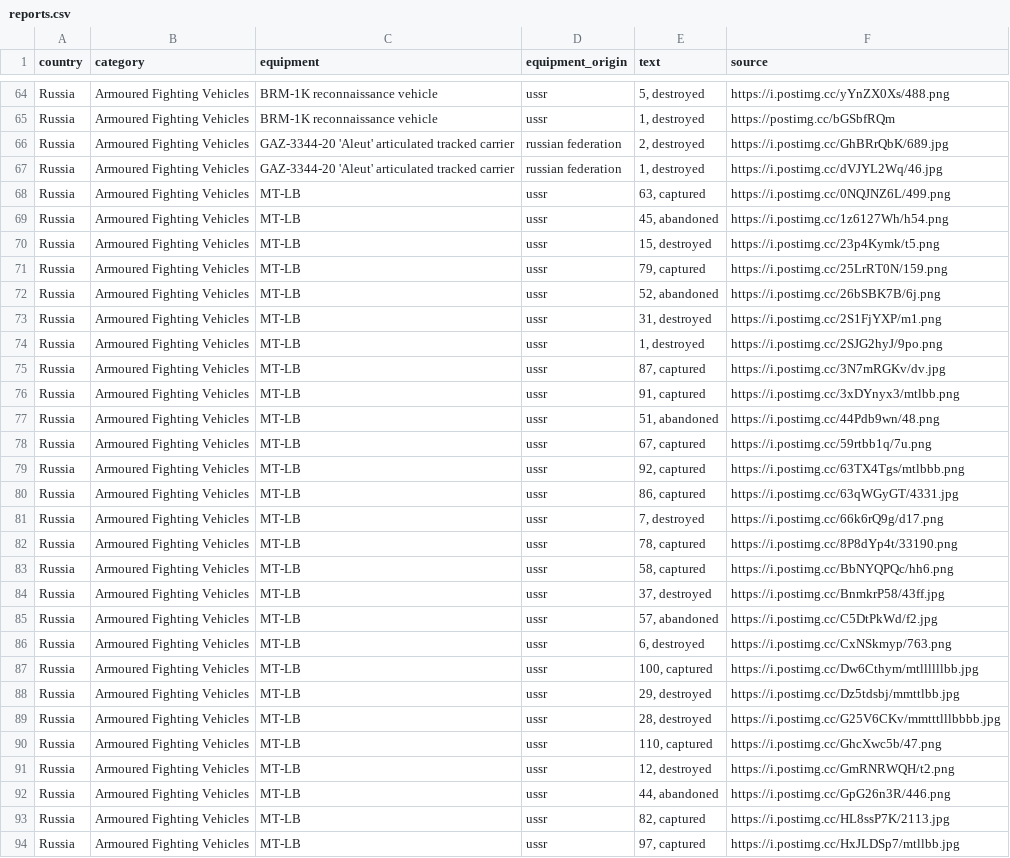
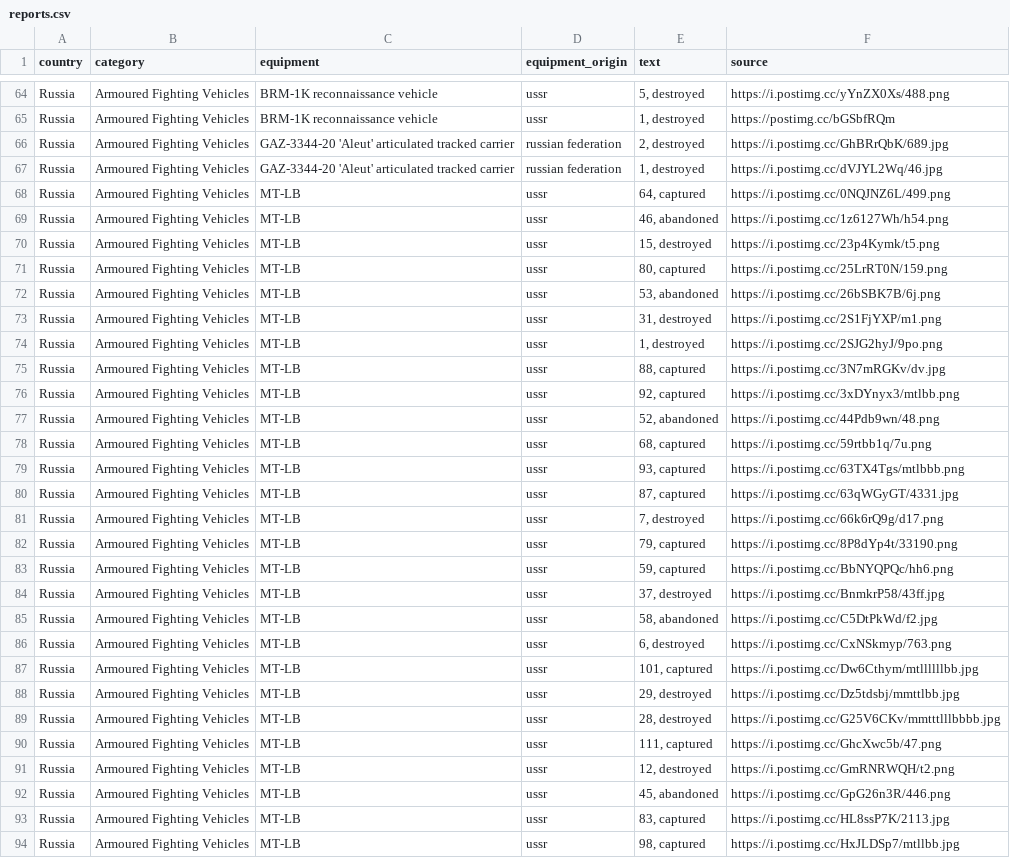
Before and after one commit to mauforonda/ukraine, a CSV file: reports.csv, drawn as a sheet; only a part is shown, gaps mark what is left out; the diff covers the shown part only.

```diff
--- a/reports.csv
+++ b/reports.csv
@@ -67,28 +67,28 @@ Russia,Armoured Fighting Vehicles ,GAZ-3344-20 'Aleut' articulated tracked carri
 Russia,Armoured Fighting Vehicles ,GAZ-3344-20 'Aleut' articulated tracked carrier,russian federation,"1, destroyed",https://i.postimg.cc/dVJYL2Wq/46.jpg
-Russia,Armoured Fighting Vehicles ,MT-LB,ussr,"63, captured",https://i.postimg.cc/0NQJNZ6L/499.png
-Russia,Armoured Fighting Vehicles ,MT-LB,ussr,"45, abandoned",https://i.postimg.cc/1z6127Wh/h54.png
+Russia,Armoured Fighting Vehicles ,MT-LB,ussr,"64, captured",https://i.postimg.cc/0NQJNZ6L/499.png
+Russia,Armoured Fighting Vehicles ,MT-LB,ussr,"46, abandoned",https://i.postimg.cc/1z6127Wh/h54.png
 Russia,Armoured Fighting Vehicles ,MT-LB,ussr,"15, destroyed",https://i.postimg.cc/23p4Kymk/t5.png
-Russia,Armoured Fighting Vehicles ,MT-LB,ussr,"79, captured",https://i.postimg.cc/25LrRT0N/159.png
-Russia,Armoured Fighting Vehicles ,MT-LB,ussr,"52, abandoned",https://i.postimg.cc/26bSBK7B/6j.png
+Russia,Armoured Fighting Vehicles ,MT-LB,ussr,"80, captured",https://i.postimg.cc/25LrRT0N/159.png
+Russia,Armoured Fighting Vehicles ,MT-LB,ussr,"53, abandoned",https://i.postimg.cc/26bSBK7B/6j.png
 Russia,Armoured Fighting Vehicles ,MT-LB,ussr,"31, destroyed",https://i.postimg.cc/2S1FjYXP/m1.png
 Russia,Armoured Fighting Vehicles ,MT-LB,ussr,"1, destroyed",https://i.postimg.cc/2SJG2hyJ/9po.png
-Russia,Armoured Fighting Vehicles ,MT-LB,ussr,"87, captured",https://i.postimg.cc/3N7mRGKv/dv.jpg
-Russia,Armoured Fighting Vehicles ,MT-LB,ussr,"91, captured",https://i.postimg.cc/3xDYnyx3/mtlbb.png
-Russia,Armoured Fighting Vehicles ,MT-LB,ussr,"51, abandoned",https://i.postimg.cc/44Pdb9wn/48.png
-Russia,Armoured Fighting Vehicles ,MT-LB,ussr,"67, captured",https://i.postimg.cc/59rtbb1q/7u.png
-Russia,Armoured Fighting Vehicles ,MT-LB,ussr,"92, captured",https://i.postimg.cc/63TX4Tgs/mtlbbb.png
-Russia,Armoured Fighting Vehicles ,MT-LB,ussr,"86, captured",https://i.postimg.cc/63qWGyGT/4331.jpg
+Russia,Armoured Fighting Vehicles ,MT-LB,ussr,"88, captured",https://i.postimg.cc/3N7mRGKv/dv.jpg
+Russia,Armoured Fighting Vehicles ,MT-LB,ussr,"92, captured",https://i.postimg.cc/3xDYnyx3/mtlbb.png
+Russia,Armoured Fighting Vehicles ,MT-LB,ussr,"52, abandoned",https://i.postimg.cc/44Pdb9wn/48.png
+Russia,Armoured Fighting Vehicles ,MT-LB,ussr,"68, captured",https://i.postimg.cc/59rtbb1q/7u.png
+Russia,Armoured Fighting Vehicles ,MT-LB,ussr,"93, captured",https://i.postimg.cc/63TX4Tgs/mtlbbb.png
+Russia,Armoured Fighting Vehicles ,MT-LB,ussr,"87, captured",https://i.postimg.cc/63qWGyGT/4331.jpg
 Russia,Armoured Fighting Vehicles ,MT-LB,ussr,"7, destroyed",https://i.postimg.cc/66k6rQ9g/d17.png
-Russia,Armoured Fighting Vehicles ,MT-LB,ussr,"78, captured",https://i.postimg.cc/8P8dYp4t/33190.png
-Russia,Armoured Fighting Vehicles ,MT-LB,ussr,"58, captured",https://i.postimg.cc/BbNYQPQc/hh6.png
+Russia,Armoured Fighting Vehicles ,MT-LB,ussr,"79, captured",https://i.postimg.cc/8P8dYp4t/33190.png
+Russia,Armoured Fighting Vehicles ,MT-LB,ussr,"59, captured",https://i.postimg.cc/BbNYQPQc/hh6.png
 Russia,Armoured Fighting Vehicles ,MT-LB,ussr,"37, destroyed",https://i.postimg.cc/BnmkrP58/43ff.jpg
-Russia,Armoured Fighting Vehicles ,MT-LB,ussr,"57, abandoned",https://i.postimg.cc/C5DtPkWd/f2.jpg
+Russia,Armoured Fighting Vehicles ,MT-LB,ussr,"58, abandoned",https://i.postimg.cc/C5DtPkWd/f2.jpg
 Russia,Armoured Fighting Vehicles ,MT-LB,ussr,"6, destroyed",https://i.postimg.cc/CxNSkmyp/763.png
-Russia,Armoured Fighting Vehicles ,MT-LB,ussr,"100, captured",https://i.postimg.cc/Dw6Cthym/mtllllllbb.jpg
+Russia,Armoured Fighting Vehicles ,MT-LB,ussr,"101, captured",https://i.postimg.cc/Dw6Cthym/mtllllllbb.jpg
 Russia,Armoured Fighting Vehicles ,MT-LB,ussr,"29, destroyed",https://i.postimg.cc/Dz5tdsbj/mmttlbb.jpg
 Russia,Armoured Fighting Vehicles ,MT-LB,ussr,"28, destroyed",https://i.postimg.cc/G25V6CKv/mmtttlllbbbb.jpg
-Russia,Armoured Fighting Vehicles ,MT-LB,ussr,"110, captured",https://i.postimg.cc/GhcXwc5b/47.png
+Russia,Armoured Fighting Vehicles ,MT-LB,ussr,"111, captured",https://i.postimg.cc/GhcXwc5b/47.png
 Russia,Armoured Fighting Vehicles ,MT-LB,ussr,"12, destroyed",https://i.postimg.cc/GmRNRWQH/t2.png
-Russia,Armoured Fighting Vehicles ,MT-LB,ussr,"44, abandoned",https://i.postimg.cc/GpG26n3R/446.png
-Russia,Armoured Fighting Vehicles ,MT-LB,ussr,"82, captured",https://i.postimg.cc/HL8ssP7K/2113.jpg
-Russia,Armoured Fighting Vehicles ,MT-LB,ussr,"97, captured",https://i.postimg.cc/HxJLDSp7/mtllbb.jpg
+Russia,Armoured Fighting Vehicles ,MT-LB,ussr,"45, abandoned",https://i.postimg.cc/GpG26n3R/446.png
+Russia,Armoured Fighting Vehicles ,MT-LB,ussr,"83, captured",https://i.postimg.cc/HL8ssP7K/2113.jpg
+Russia,Armoured Fighting Vehicles ,MT-LB,ussr,"98, captured",https://i.postimg.cc/HxJLDSp7/mtllbb.jpg
```
Also changed, not shown: 9 added rows, 1 removed row and 83 edited cells elsewhere in this file, log.csv, summary.csv.
